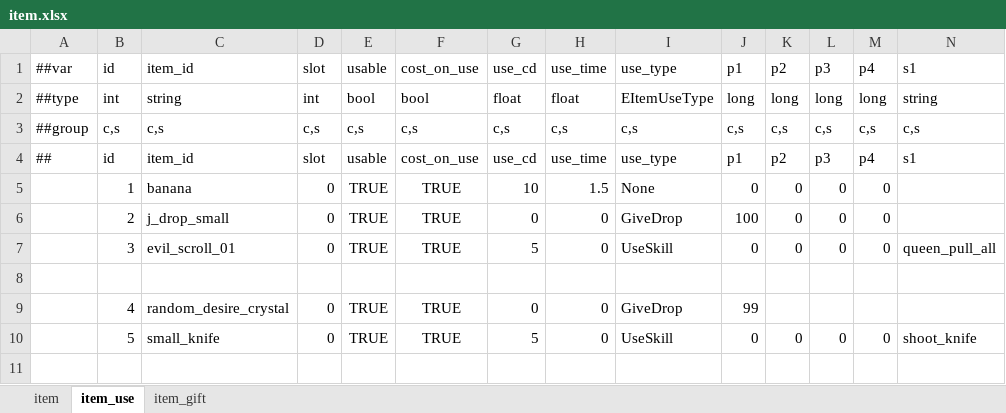
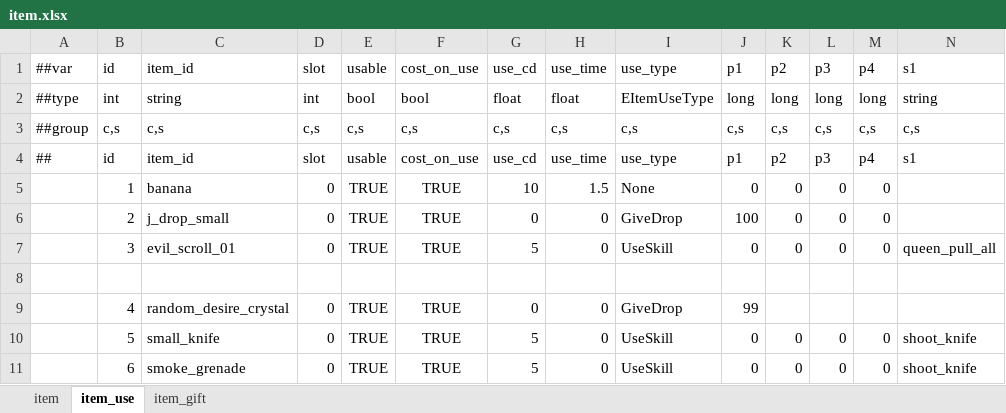
Before and after one commit to nmbswls/FkSucProj, an Excel workbook: Config/Datas/item.xlsx, sheet item_use, drawn as a sheet; only a part is shown; values as stored, in another font and other column widths than the file's, no borders; rows hold the shown columns only; the diff names each change by its address in the sheet, - before the commit and + after, or states it on an @@ line.

```diff
--- a/Config/Datas/item.xlsx (sheet item_use)
+++ b/Config/Datas/item.xlsx (sheet item_use)
+row 11:  | 6 | smoke_grenade | 0 | TRUE | TRUE | 5 | 0 | UseSkill | 0 | 0 | 0 | 0 | shoot_knife
```
Also changed, not shown: sheet item, Config/Datas/skill.xlsx, 21 other files.
